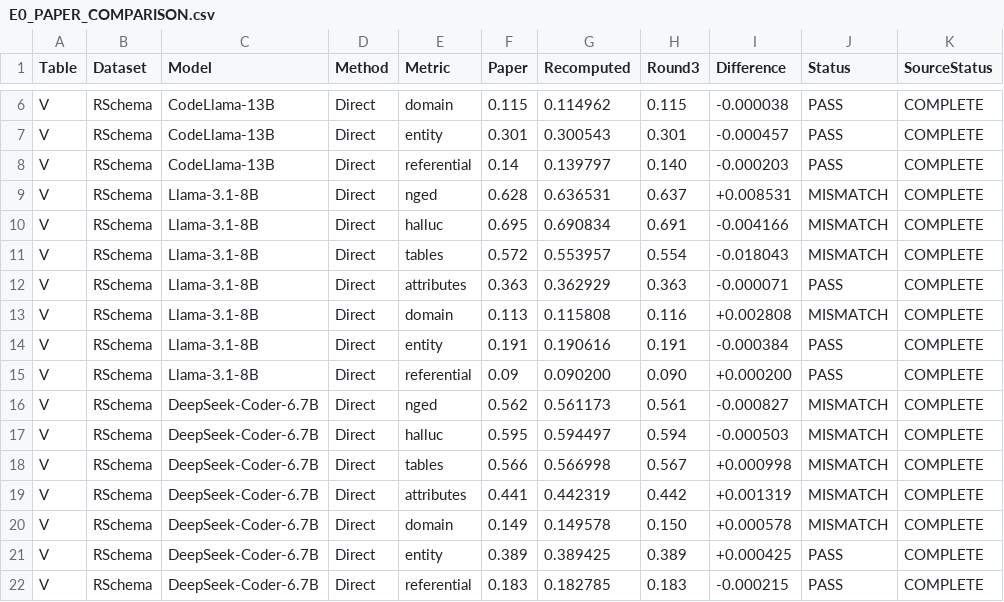
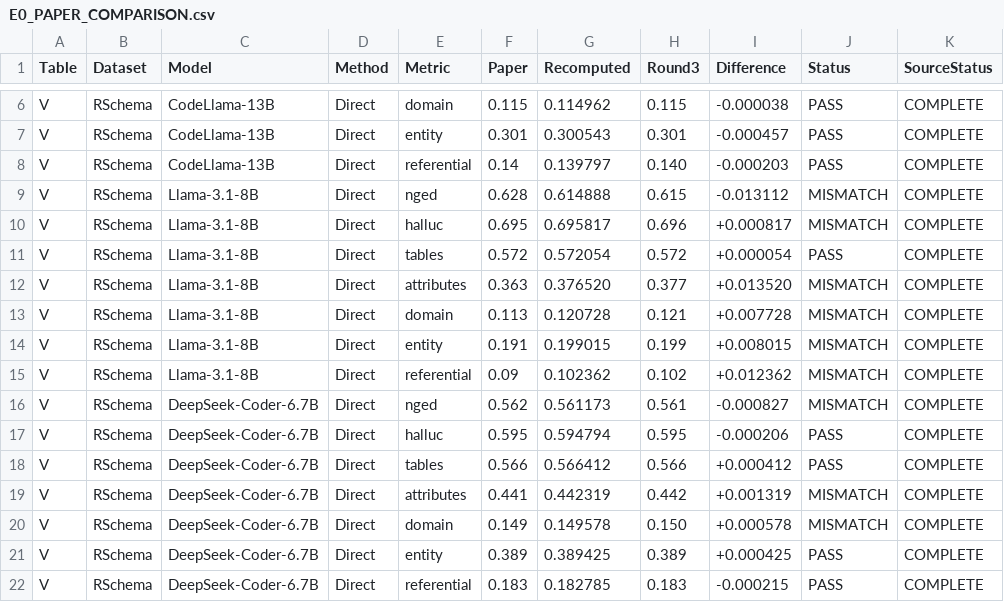
Before and after one commit to iamsriom/SchemaBridge, a CSV file: audit/E0_PAPER_COMPARISON.csv, drawn as a sheet; only a part is shown, gaps mark what is left out; the diff covers the shown part only.

```diff
--- a/audit/E0_PAPER_COMPARISON.csv
+++ b/audit/E0_PAPER_COMPARISON.csv
@@ -8,12 +8,12 @@ V,RSchema,CodeLlama-13B,Direct,entity,0.301,0.300543,0.301,-0.000457,PASS,COMPLE
 V,RSchema,CodeLlama-13B,Direct,referential,0.14,0.139797,0.140,-0.000203,PASS,COMPLETE
-V,RSchema,Llama-3.1-8B,Direct,nged,0.628,0.636531,0.637,+0.008531,MISMATCH,COMPLETE
-V,RSchema,Llama-3.1-8B,Direct,halluc,0.695,0.690834,0.691,-0.004166,MISMATCH,COMPLETE
-V,RSchema,Llama-3.1-8B,Direct,tables,0.572,0.553957,0.554,-0.018043,MISMATCH,COMPLETE
-V,RSchema,Llama-3.1-8B,Direct,attributes,0.363,0.362929,0.363,-0.000071,PASS,COMPLETE
-V,RSchema,Llama-3.1-8B,Direct,domain,0.113,0.115808,0.116,+0.002808,MISMATCH,COMPLETE
-V,RSchema,Llama-3.1-8B,Direct,entity,0.191,0.190616,0.191,-0.000384,PASS,COMPLETE
-V,RSchema,Llama-3.1-8B,Direct,referential,0.09,0.090200,0.090,+0.000200,PASS,COMPLETE
+V,RSchema,Llama-3.1-8B,Direct,nged,0.628,0.614888,0.615,-0.013112,MISMATCH,COMPLETE
+V,RSchema,Llama-3.1-8B,Direct,halluc,0.695,0.695817,0.696,+0.000817,MISMATCH,COMPLETE
+V,RSchema,Llama-3.1-8B,Direct,tables,0.572,0.572054,0.572,+0.000054,PASS,COMPLETE
+V,RSchema,Llama-3.1-8B,Direct,attributes,0.363,0.376520,0.377,+0.013520,MISMATCH,COMPLETE
+V,RSchema,Llama-3.1-8B,Direct,domain,0.113,0.120728,0.121,+0.007728,MISMATCH,COMPLETE
+V,RSchema,Llama-3.1-8B,Direct,entity,0.191,0.199015,0.199,+0.008015,MISMATCH,COMPLETE
+V,RSchema,Llama-3.1-8B,Direct,referential,0.09,0.102362,0.102,+0.012362,MISMATCH,COMPLETE
 V,RSchema,DeepSeek-Coder-6.7B,Direct,nged,0.562,0.561173,0.561,-0.000827,MISMATCH,COMPLETE
-V,RSchema,DeepSeek-Coder-6.7B,Direct,halluc,0.595,0.594497,0.594,-0.000503,MISMATCH,COMPLETE
-V,RSchema,DeepSeek-Coder-6.7B,Direct,tables,0.566,0.566998,0.567,+0.000998,MISMATCH,COMPLETE
+V,RSchema,DeepSeek-Coder-6.7B,Direct,halluc,0.595,0.594794,0.595,-0.000206,PASS,COMPLETE
+V,RSchema,DeepSeek-Coder-6.7B,Direct,tables,0.566,0.566412,0.566,+0.000412,PASS,COMPLETE
 V,RSchema,DeepSeek-Coder-6.7B,Direct,attributes,0.441,0.442319,0.442,+0.001319,MISMATCH,COMPLETE
```
Also changed, not shown: 166 edited cells elsewhere in this file, results/metrics/reproduced/E0_TABLE_VI_FINAL.csv, results/metrics/reproduced/E0_TABLE_V_FINAL.csv, 15 other files.
